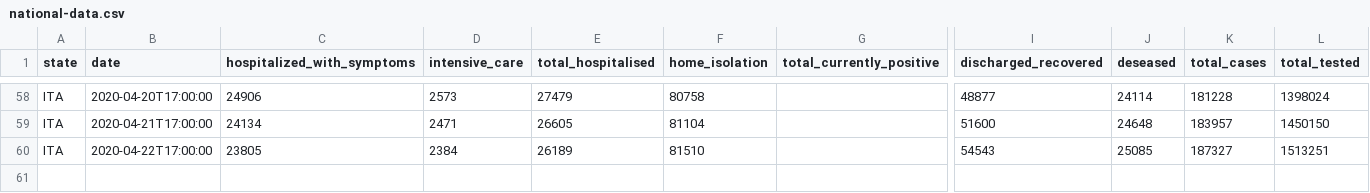
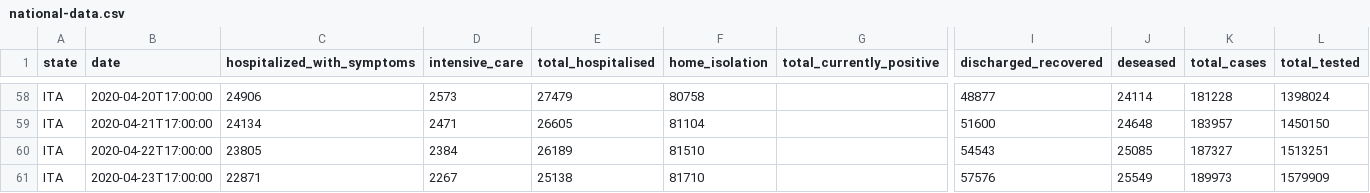
Before and after one commit to elliotblackburn/covid-19-data, a CSV file: it/data/national-data.csv, drawn as a sheet; only a part is shown, gaps mark what is left out; rows hold the shown columns only; the diff names each change by its address in the sheet, - before the commit and + after, or states it on an @@ line.

```diff
--- a/it/data/national-data.csv
+++ b/it/data/national-data.csv
+row 61: ITA | 2020-04-23T17:00:00 | 22871 | 2267 | 25138 | 81710 |  | 57576 | 25549 | 189973 | 1579909
```
Also changed, not shown: 1 other file.
